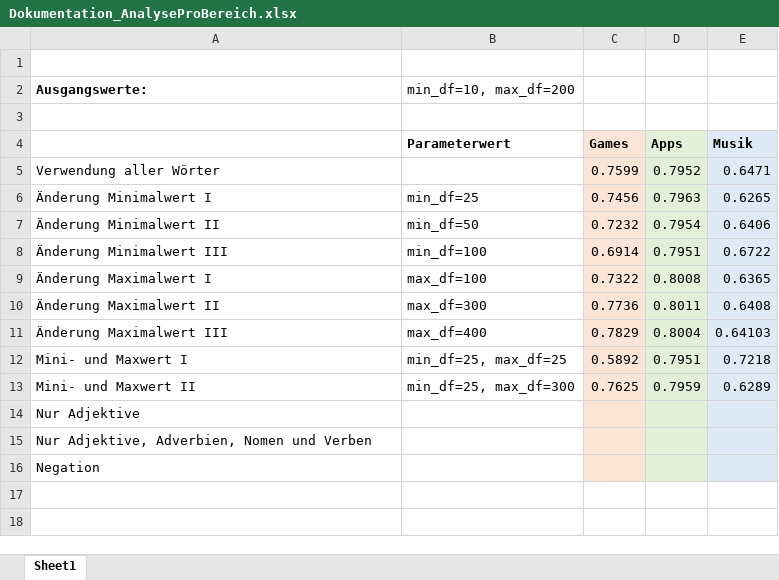
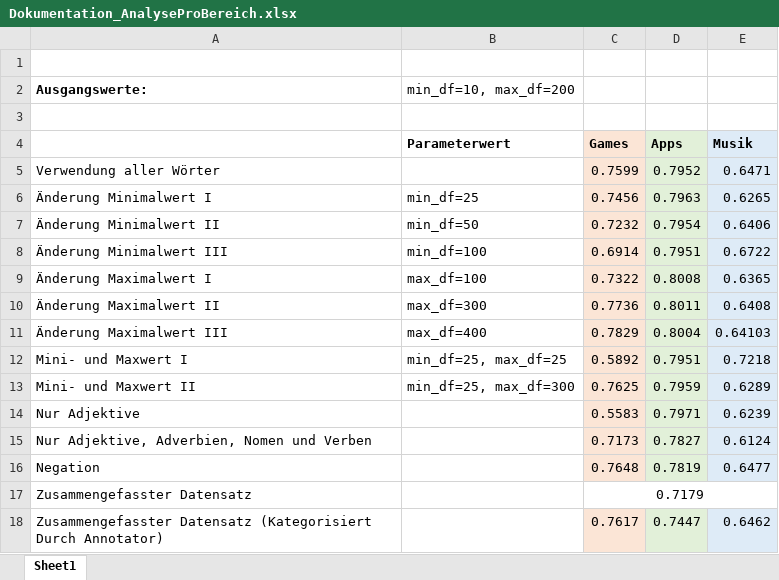
Before and after one commit to Ekkaia153/AnalyticsAufgabe4, an Excel workbook: Dokumentation_AnalyseProBereich.xlsx, sheet Sheet1, drawn as a sheet; values as stored, in another font and other column widths than the file's, no borders; the diff names each change by its address in the sheet, - before the commit and + after, or states it on an @@ line.

```diff
--- a/Dokumentation_AnalyseProBereich.xlsx (sheet Sheet1)
+++ b/Dokumentation_AnalyseProBereich.xlsx (sheet Sheet1)
-C14 (Games): (empty)
+C14 (Games): 0.5583
-D14 (Apps): (empty)
+D14 (Apps): 0.7971
-E14 (Musik): (empty)
+E14 (Musik): 0.6239
-C15 (Games): (empty)
+C15 (Games): 0.7173
-D15 (Apps): (empty)
+D15 (Apps): 0.7827
-E15 (Musik): (empty)
+E15 (Musik): 0.6124
-C16 (Games): (empty)
+C16 (Games): 0.7648
-D16 (Apps): (empty)
+D16 (Apps): 0.7819
-E16 (Musik): (empty)
+E16 (Musik): 0.6477
+row 17: Zusammengefasster Datensatz |  | 0.7179
+row 18: Zusammengefasster Datensatz (Kategorisiert Durch Annotator) |  | 0.7617 | 0.7447 | 0.6462
```
Also changed, not shown: 5 other files.
